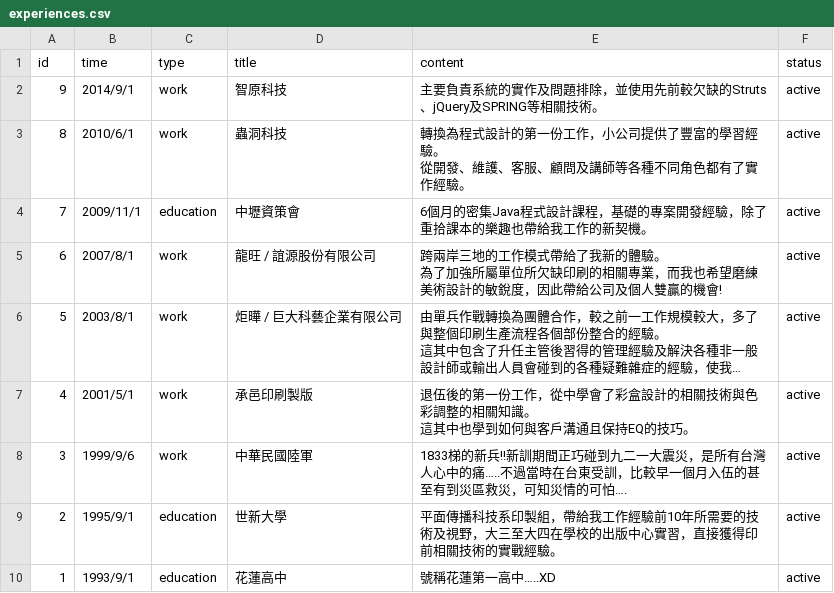
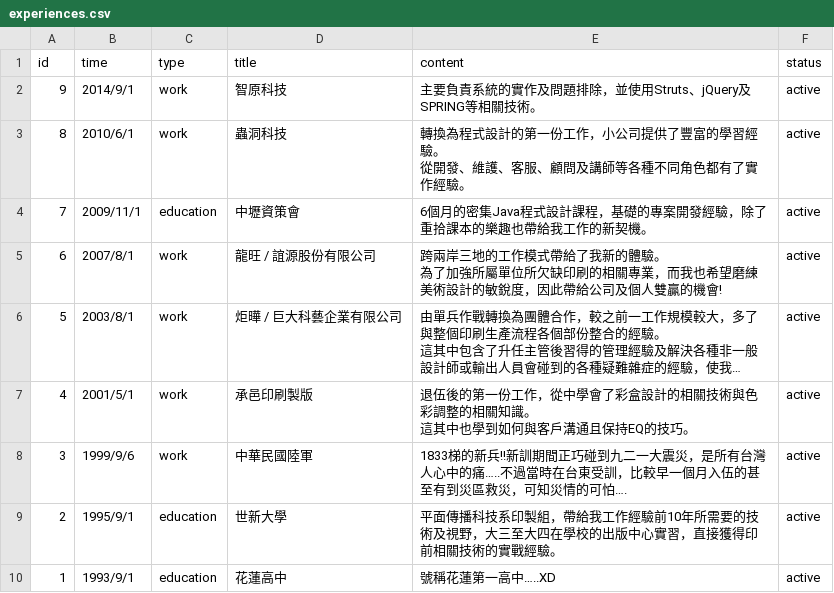
Before and after one commit to jul101/jul101.github.io, a CSV file: data/experiences.csv, drawn as a sheet; long unchanged cells end in ….

```diff
--- a/data/experiences.csv
+++ b/data/experiences.csv
@@ -1,3 +1,3 @@
 id,time,type,title,content,status
-9,2014/9/1,work,智原科技,主要負責系統的實作及問題排除，並使用先前較欠缺的Struts、jQuery及SPRING等相關技術。,active
+9,2014/9/1,work,智原科技,主要負責系統的實作及問題排除，並使用Struts、jQuery及SPRING等相關技術。,active
 8,2010/6/1,work,蟲洞科技,"轉換為程式設計的第一份工作，小公司提供了豐富的學習經驗。
```
Also changed, not shown: 2 other files.
